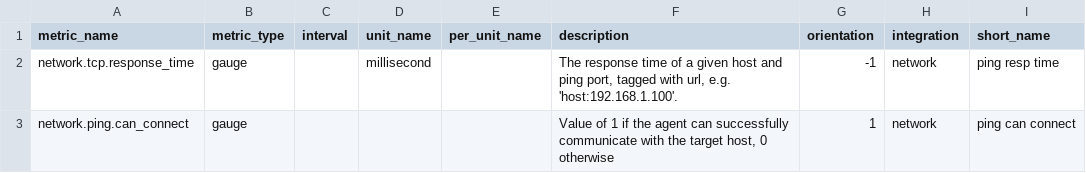
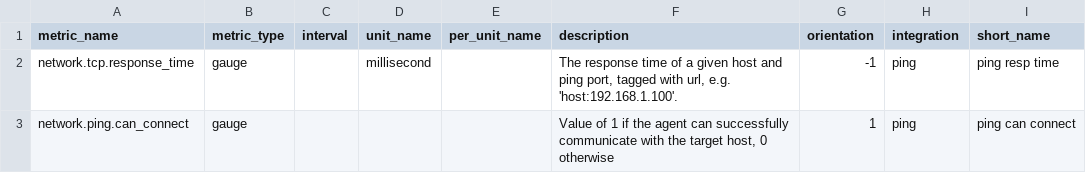
Before and after one commit to DataDog/integrations-extras, a CSV file: ping/metadata.csv, drawn as a sheet.

```diff
--- a/ping/metadata.csv
+++ b/ping/metadata.csv
@@ -1,3 +1,3 @@
 metric_name,metric_type,interval,unit_name,per_unit_name,description,orientation,integration,short_name
-network.tcp.response_time,gauge,,millisecond,,"The response time of a given host and ping port, tagged with url, e.g. 'host:192.168.1.100'.",-1,network,ping resp time
-network.ping.can_connect,gauge,,,,"Value of 1 if the agent can successfully communicate with the target host, 0 otherwise",1,network,ping can connect
+network.tcp.response_time,gauge,,millisecond,,"The response time of a given host and ping port, tagged with url, e.g. 'host:192.168.1.100'.",-1,ping,ping resp time
+network.ping.can_connect,gauge,,,,"Value of 1 if the agent can successfully communicate with the target host, 0 otherwise",1,ping,ping can connect
```
Also changed, not shown: federatorai/metadata.csv, riak_repl/metadata.csv.
